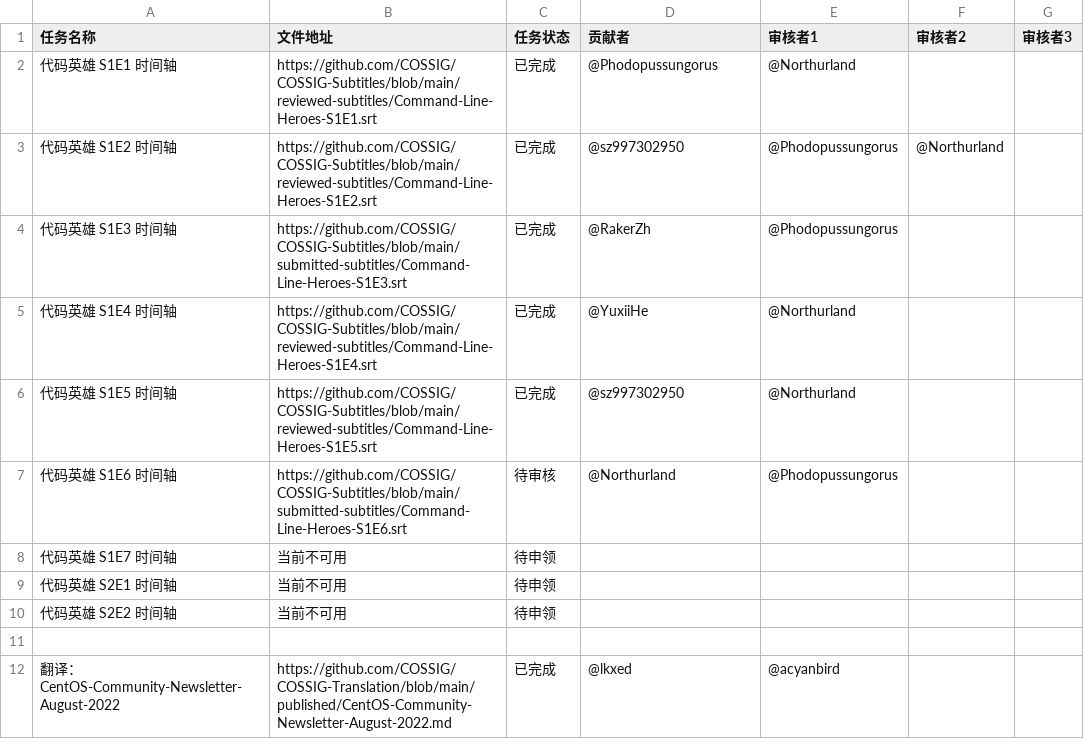
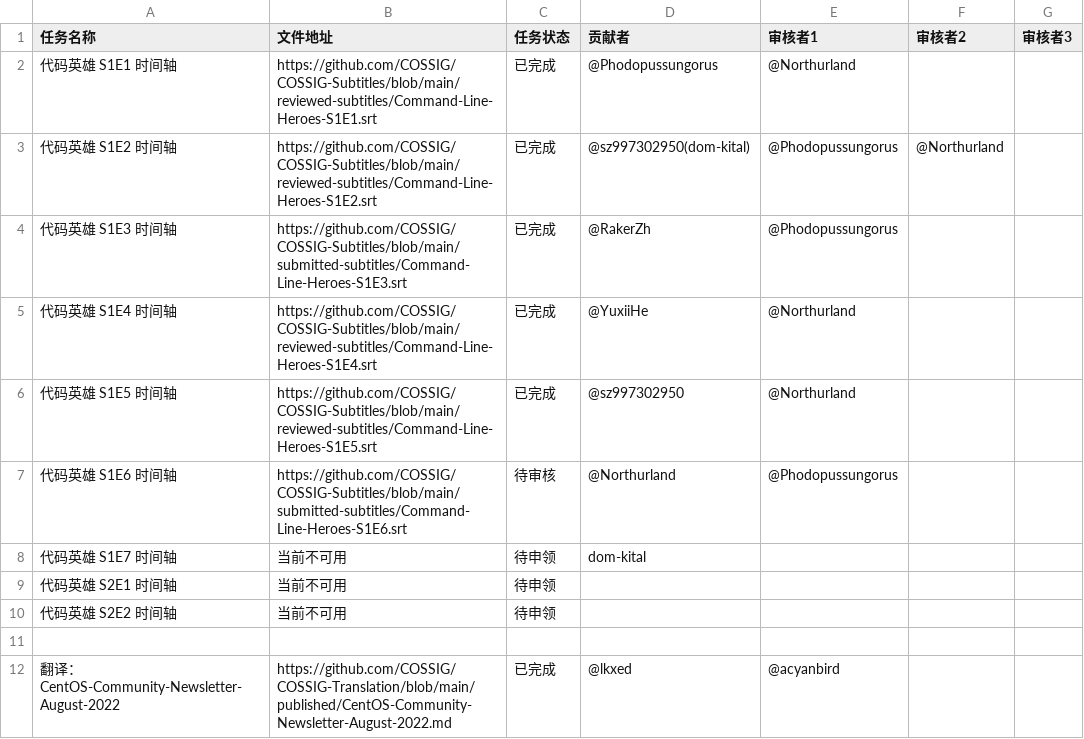
Before and after one commit to COSSIG/Mission-Control, a CSV file: mission-status.csv, drawn as a sheet; only a part is shown.

Commit message:
用户：dom-kital 	目标：Willing to complete S1E7 subtitle edit

```diff
--- a/mission-status.csv
+++ b/mission-status.csv
@@ -2,3 +2,3 @@
 代码英雄 S1E1 时间轴,https://github.com/COSSIG/COSSIG-Subtitles/blob/main/reviewed-subtitles/Command-Line-Heroes-S1E1.srt,已完成,@Phodopussungorus,@Northurland,,
-代码英雄 S1E2 时间轴,https://github.com/COSSIG/COSSIG-Subtitles/blob/main/reviewed-subtitles/Command-Line-Heroes-S1E2.srt,已完成,@sz997302950,@Phodopussungorus,@Northurland,
+代码英雄 S1E2 时间轴,https://github.com/COSSIG/COSSIG-Subtitles/blob/main/reviewed-subtitles/Command-Line-Heroes-S1E2.srt,已完成,@sz997302950(dom-kital),@Phodopussungorus,@Northurland,
 代码英雄 S1E3 时间轴,https://github.com/COSSIG/COSSIG-Subtitles/blob/main/submitted-subtitles/Command-Line-Heroes-S1E3.srt,已完成,@RakerZh,@Phodopussungorus,,
@@ -7,3 +7,3 @@
 代码英雄 S1E6 时间轴,https://github.com/COSSIG/COSSIG-Subtitles/blob/main/submitted-subtitles/Command-Line-Heroes-S1E6.srt,待审核,@Northurland,@Phodopussungorus,,
-代码英雄 S1E7 时间轴,当前不可用,待申领,,,,
+代码英雄 S1E7 时间轴,当前不可用,待申领,dom-kital,,,
 代码英雄 S2E1 时间轴,当前不可用,待申领,,,,
```
